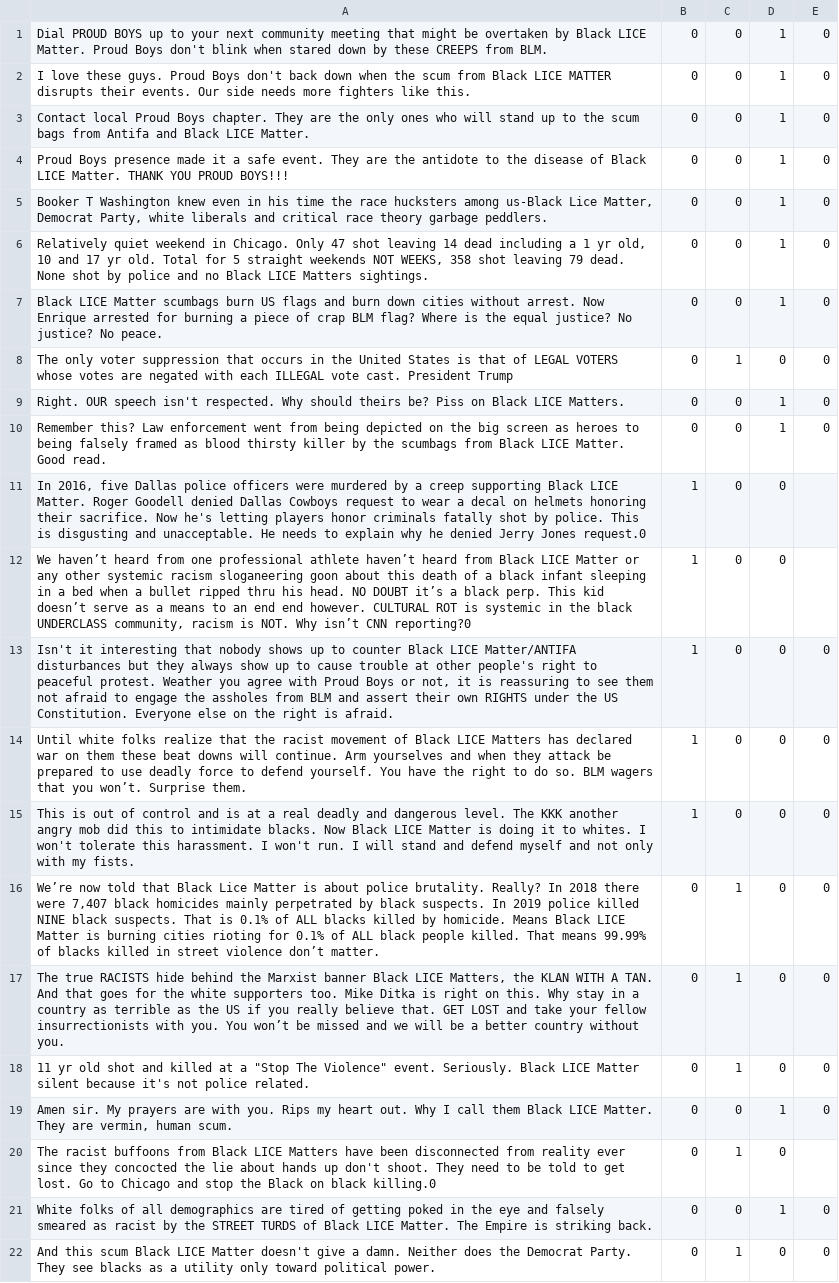
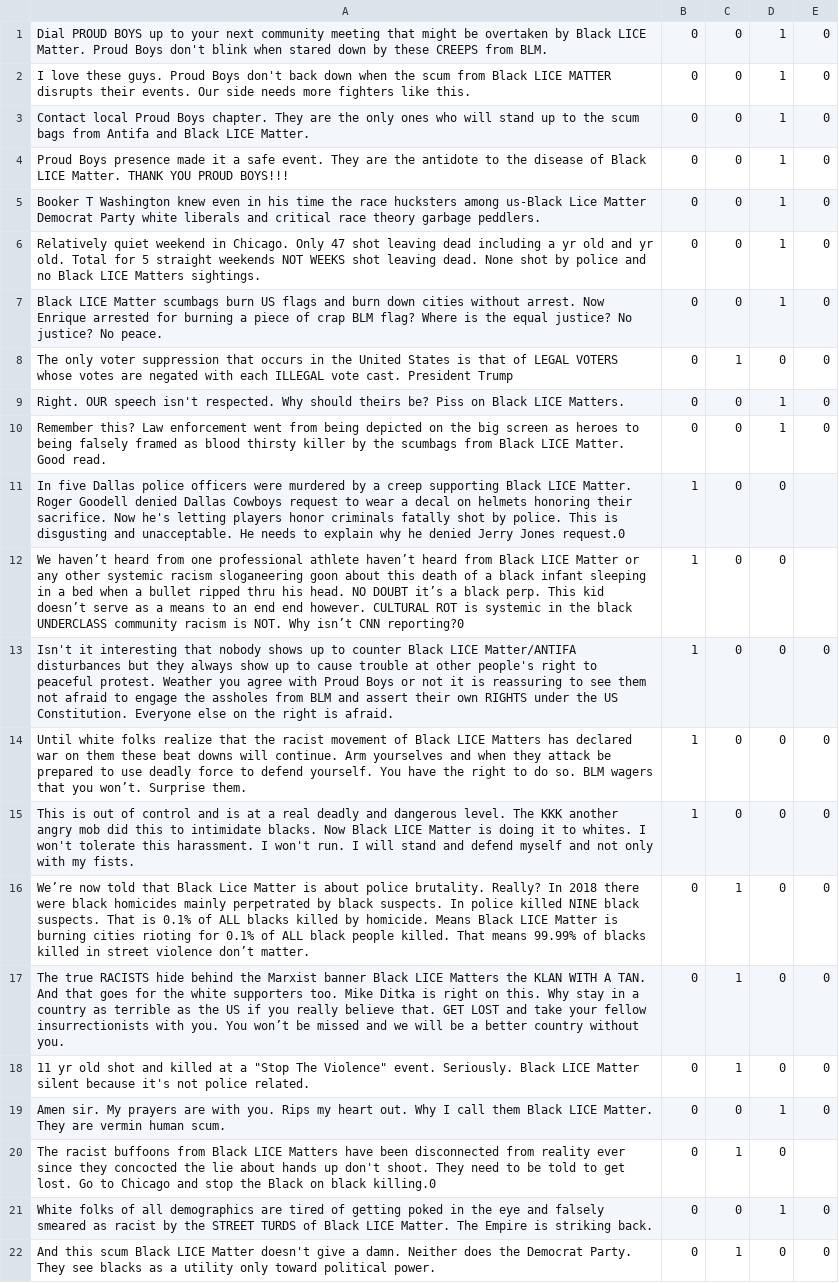
Before and after one commit to ThreatDetectives/Parler_Scraper, a CSV file: parler_dataframes/posts_black_lice_matters.csv, drawn as a sheet; only a part is shown; the diff names each change by its address in the sheet, - before the commit and + after, or states it on an @@ line.

```diff
--- a/parler_dataframes/posts_black_lice_matters.csv
+++ b/parler_dataframes/posts_black_lice_matters.csv
-A5: …us-Black Lice Matter, Democrat Party, white liberals…
+A5: …us-Black Lice Matter Democrat Party white liberals…
-A6: …shot leaving 14 dead including a 1 yr old, 10 and 17 yr old. Total for 5 straight weekends NOT WEEKS, 358 shot leaving 79 dead. None…
+A6: …shot leaving dead including a yr old and yr old. Total for 5 straight weekends NOT WEEKS shot leaving dead. None…
-A11: In 2016, five Dallas…
+A11: In five Dallas…
-A12: …black UNDERCLASS community, racism is…
+A12: …black UNDERCLASS community racism is…
-A13: …Boys or not, it is…
+A13: …Boys or not it is…
-A16: …there were 7,407 black homicides mainly perpetrated by black suspects. In 2019 police killed…
+A16: …there were black homicides mainly perpetrated by black suspects. In police killed…
-A17: …Black LICE Matters, the KLAN…
+A17: …Black LICE Matters the KLAN…
-A19: …They are vermin, human scum.
+A19: …They are vermin human scum.
```
Also changed, not shown: parler_dataframes/posts_antifa.csv, parler_dataframes/posts_battle.csv, 1 other file.
